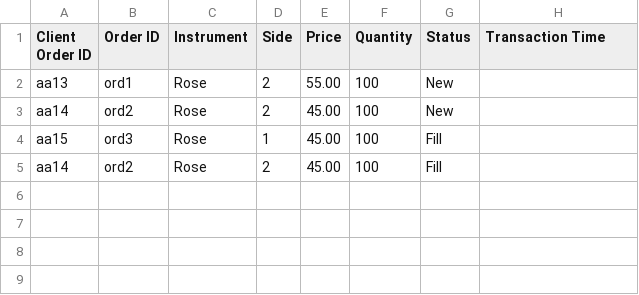
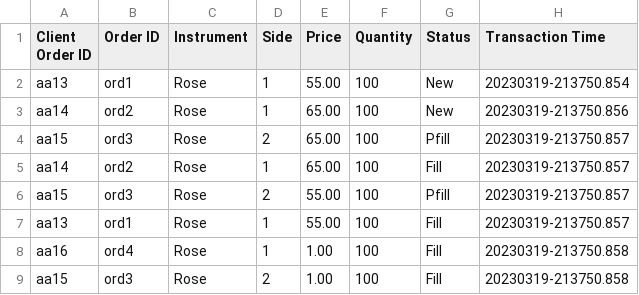
Before and after one commit to chathura226/Flower_Exchange_LSEG-project-final, a CSV file: execution_rep.csv, drawn as a sheet.

Commit message:
some logic errors and time record

```diff
--- a/execution_rep.csv
+++ b/execution_rep.csv
@@ -1,5 +1,9 @@
 Client Order ID,Order ID,Instrument,Side,Price,Quantity,Status,Transaction Time
-aa13,ord1,Rose,2,55.00,100,New
-aa14,ord2,Rose,2,45.00,100,New
-aa15,ord3,Rose,1,45.00,100,Fill
-aa14,ord2,Rose,2,45.00,100,Fill
+aa13,ord1,Rose,1,55.00,100,New,20230319-213750.854
+aa14,ord2,Rose,1,65.00,100,New,20230319-213750.856
+aa15,ord3,Rose,2,65.00,100,Pfill,20230319-213750.857
+aa14,ord2,Rose,1,65.00,100,Fill,20230319-213750.857
+aa15,ord3,Rose,2,55.00,100,Pfill,20230319-213750.857
+aa13,ord1,Rose,1,55.00,100,Fill,20230319-213750.857
+aa16,ord4,Rose,1,1.00,100,Fill,20230319-213750.858
+aa15,ord3,Rose,2,1.00,100,Fill,20230319-213750.858
```
Also changed, not shown: 2 other files.
